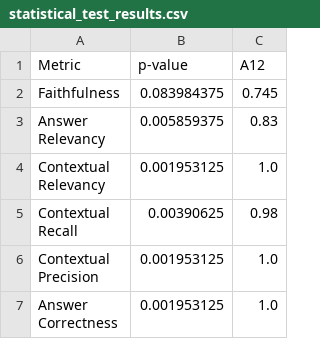
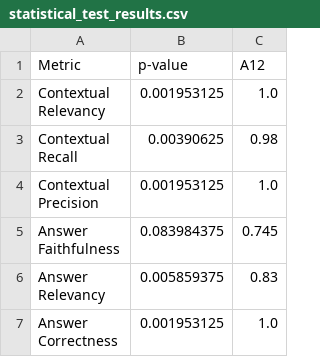
Before and after one commit to parham-box/FSE2025Industry, a CSV file: RQ1/Result_Ciena/statistical_test_results.csv, drawn as a sheet.

Commit message:
Change order of metrics

```diff
--- a/RQ1/Result_Ciena/statistical_test_results.csv
+++ b/RQ1/Result_Ciena/statistical_test_results.csv
@@ -1,5 +1,2 @@
 Metric,p-value,A12
-Faithfulness,0.083984375,0.745
-"Answer
-Relevancy",0.005859375,0.83
 "Contextual
@@ -10,2 +7,6 @@ Recall",0.00390625,0.98
 Precision",0.001953125,1.0
+"Answer
+Faithfulness",0.083984375,0.745
+"Answer
+Relevancy",0.005859375,0.83
 "Answer
```
Also changed, not shown: RQ1/Result_REQuestA/statistical_test_results.csv, 4 other files.
